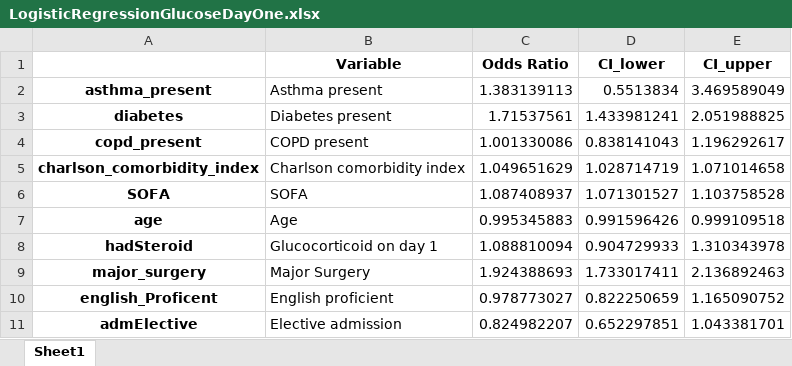
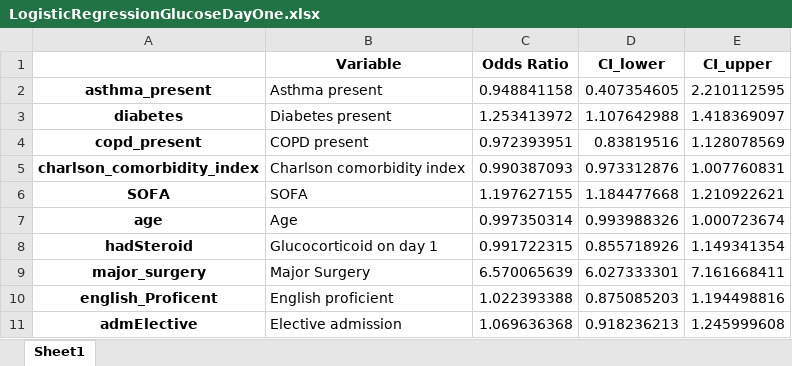
Before and after one commit to e754/Glucose-Research, an Excel workbook: results/2_logreg/LogisticRegressionGlucoseDayOne.xlsx, sheet Sheet1, drawn as a sheet; only a part is shown; values as stored, in another font and other column widths than the file's, no borders; the diff covers the shown part only; the diff names each change by its address in the sheet, - before the commit and + after, or states it on an @@ line.

```diff
--- a/results/2_logreg/LogisticRegressionGlucoseDayOne.xlsx (sheet Sheet1)
+++ b/results/2_logreg/LogisticRegressionGlucoseDayOne.xlsx (sheet Sheet1)
-C2 (Odds Ratio): 1.383139113
+C2 (Odds Ratio): 0.948841158
-D2 (CI_lower): 0.5513834
+D2 (CI_lower): 0.407354605
-E2 (CI_upper): 3.469589049
+E2 (CI_upper): 2.210112595
-C3 (Odds Ratio): 1.71537561
+C3 (Odds Ratio): 1.253413972
-D3 (CI_lower): 1.433981241
+D3 (CI_lower): 1.107642988
-E3 (CI_upper): 2.051988825
+E3 (CI_upper): 1.418369097
-C4 (Odds Ratio): 1.001330086
+C4 (Odds Ratio): 0.972393951
-D4 (CI_lower): 0.838141043
+D4 (CI_lower): 0.83819516
-E4 (CI_upper): 1.196292617
+E4 (CI_upper): 1.128078569
-C5 (Odds Ratio): 1.049651629
+C5 (Odds Ratio): 0.990387093
-D5 (CI_lower): 1.028714719
+D5 (CI_lower): 0.973312876
-E5 (CI_upper): 1.071014658
+E5 (CI_upper): 1.007760831
-C6 (Odds Ratio): 1.087408937
+C6 (Odds Ratio): 1.197627155
-D6 (CI_lower): 1.071301527
+D6 (CI_lower): 1.184477668
-E6 (CI_upper): 1.103758528
+E6 (CI_upper): 1.210922621
-C7 (Odds Ratio): 0.995345883
+C7 (Odds Ratio): 0.997350314
-D7 (CI_lower): 0.991596426
+D7 (CI_lower): 0.993988326
-E7 (CI_upper): 0.999109518
+E7 (CI_upper): 1.000723674
-C8 (Odds Ratio): 1.088810094
+C8 (Odds Ratio): 0.991722315
-D8 (CI_lower): 0.904729933
+D8 (CI_lower): 0.855718926
-E8 (CI_upper): 1.310343978
+E8 (CI_upper): 1.149341354
-C9 (Odds Ratio): 1.924388693
+C9 (Odds Ratio): 6.570065639
-D9 (CI_lower): 1.733017411
+D9 (CI_lower): 6.027333301
-E9 (CI_upper): 2.136892463
+E9 (CI_upper): 7.161668411
-C10 (Odds Ratio): 0.978773027
+C10 (Odds Ratio): 1.022393388
-D10 (CI_lower): 0.822250659
+D10 (CI_lower): 0.875085203
-E10 (CI_upper): 1.165090752
+E10 (CI_upper): 1.194498816
-C11 (Odds Ratio): 0.824982207
+C11 (Odds Ratio): 1.069636368
-D11 (CI_lower): 0.652297851
+D11 (CI_lower): 0.918236213
-E11 (CI_upper): 1.043381701
+E11 (CI_upper): 1.245999608
```
Also changed, not shown: 1 added row and 27 edited cells elsewhere in this sheet, results/1_table1/table1.xlsx, 8 other files.
